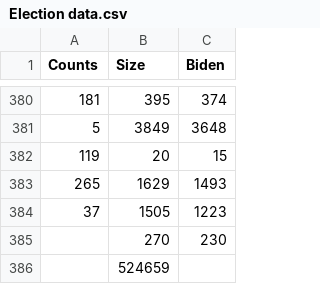
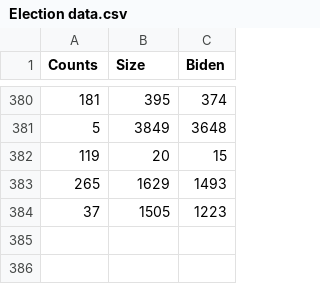
Before and after one commit to antonello09/CSV-Sci5, a CSV file: Election data.csv, drawn as a sheet; only a part is shown, gaps mark what is left out.

Commit message:
Update Election data.csv

```diff
--- a/Election data.csv
+++ b/Election data.csv
@@ -384,3 +384 @@ Counts,Size,Biden
 37,1505,1223
-,270,230
-,524659,
```
